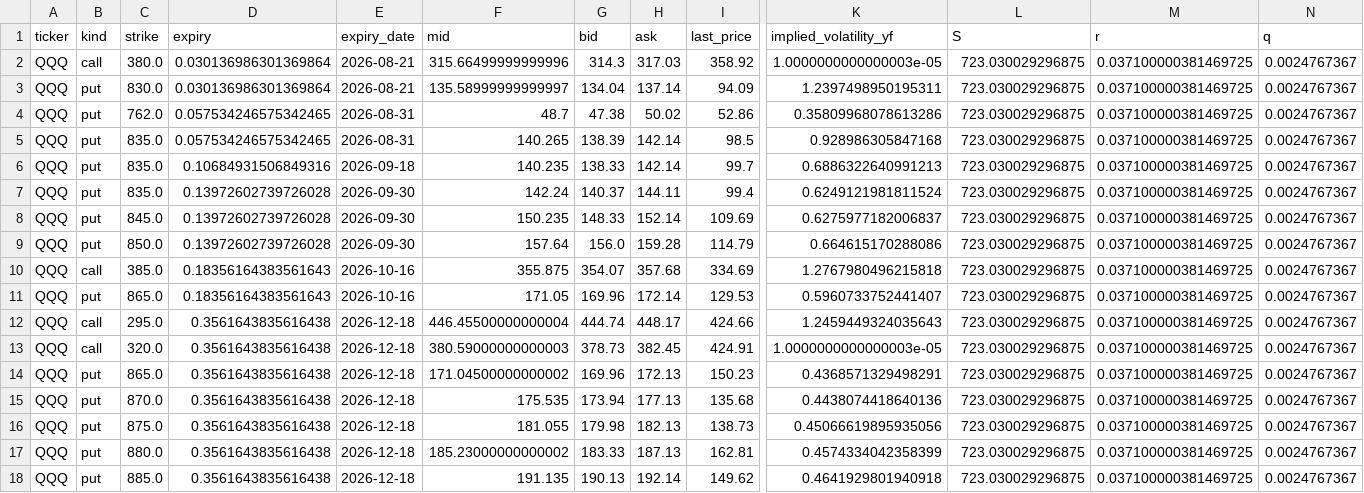
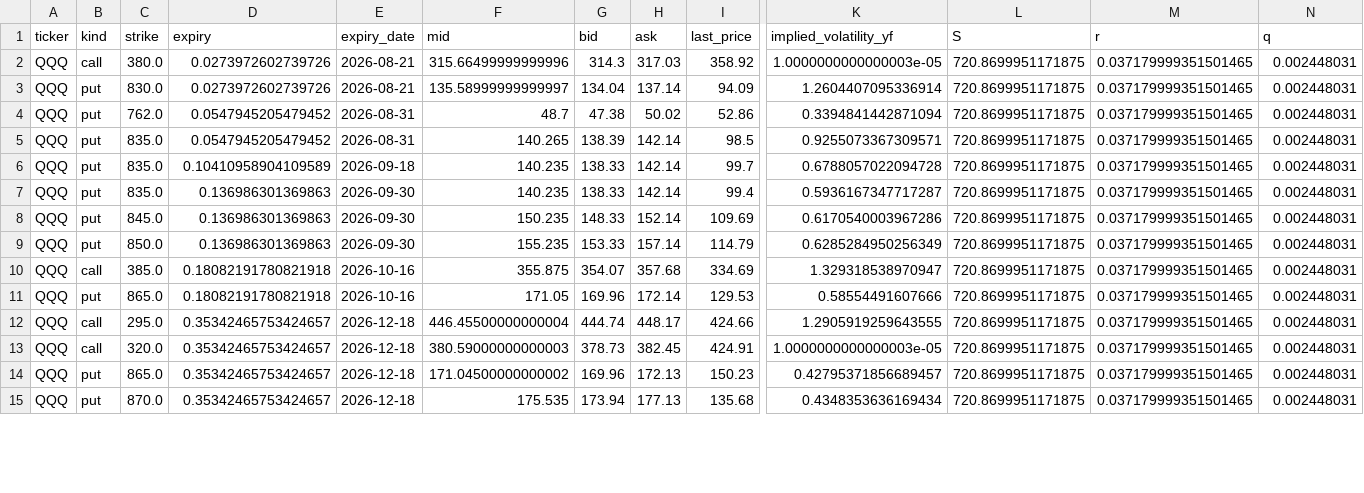
Before and after one commit to jaamesm/options-pricer, a CSV file: data/qqq_chain.csv, drawn as a sheet; only a part is shown, gaps mark what is left out; rows hold the shown columns only; the diff covers the shown part only; the diff names each change by its address in the sheet, - before the commit and + after, or states it on an @@ line.

```diff
--- a/data/qqq_chain.csv
+++ b/data/qqq_chain.csv
-D2:D3 (expiry): 0.030136986301369864
+D2:D3 (expiry): 0.0273972602739726
-L2:L15 (S): 723.030029296875
+L2:L15 (S): 720.8699951171875
-M2:M15 (r): 0.037100000381469725
+M2:M15 (r): 0.037179999351501465
-N2:N15 (q): 0.0024767367
+N2:N15 (q): 0.002448031
-K3 (implied_volatility_yf): 1.2397498950195311
+K3 (implied_volatility_yf): 1.2604407095336914
-D4:D5 (expiry): 0.057534246575342465
+D4:D5 (expiry): 0.0547945205479452
-K4 (implied_volatility_yf): 0.35809968078613286
+K4 (implied_volatility_yf): 0.3394841442871094
-K5 (implied_volatility_yf): 0.928986305847168
+K5 (implied_volatility_yf): 0.9255073367309571
-D6 (expiry): 0.10684931506849316
+D6 (expiry): 0.10410958904109589
-K6 (implied_volatility_yf): 0.6886322640991213
+K6 (implied_volatility_yf): 0.6788057022094728
-D7:D9 (expiry): 0.13972602739726028
+D7:D9 (expiry): 0.136986301369863
-F7 (mid): 142.24
+F7 (mid): 140.235
-G7 (bid): 140.37
+G7 (bid): 138.33
-H7 (ask): 144.11
+H7 (ask): 142.14
-K7 (implied_volatility_yf): 0.6249121981811524
+K7 (implied_volatility_yf): 0.5936167347717287
-K8 (implied_volatility_yf): 0.6275977182006837
+K8 (implied_volatility_yf): 0.6170540003967286
-F9 (mid): 157.64
+F9 (mid): 155.235
-G9 (bid): 156.0
+G9 (bid): 153.33
-H9 (ask): 159.28
+H9 (ask): 157.14
-K9 (implied_volatility_yf): 0.664615170288086
+K9 (implied_volatility_yf): 0.6285284950256349
-D10:D11 (expiry): 0.18356164383561643
+D10:D11 (expiry): 0.18082191780821918
-K10 (implied_volatility_yf): 1.2767980496215818
+K10 (implied_volatility_yf): 1.329318538970947
-K11 (implied_volatility_yf): 0.5960733752441407
+K11 (implied_volatility_yf): 0.58554491607666
-D12:D15 (expiry): 0.3561643835616438
+D12:D15 (expiry): 0.35342465753424657
-K12 (implied_volatility_yf): 1.2459449324035643
+K12 (implied_volatility_yf): 1.2905919259643555
-K14 (implied_volatility_yf): 0.4368571329498291
+K14 (implied_volatility_yf): 0.42795371856689457
-K15 (implied_volatility_yf): 0.4438074418640136
+K15 (implied_volatility_yf): 0.4348353636169434
-row 16: QQQ | put | 875.0 | 0.3561643835616438 | 2026-12-18 | 181.055 | 179.98 | 182.13 | 138.73 | 0.45066619895935056 | 723.030029296875 | 0.037100000381469725 | 0.0024767367
-row 17: QQQ | put | 880.0 | 0.3561643835616438 | 2026-12-18 | 185.23000000000002 | 183.33 | 187.13 | 162.81 | 0.4574334042358399 | 723.030029296875 | 0.037100000381469725 | 0.0024767367
-row 18: QQQ | put | 885.0 | 0.3561643835616438 | 2026-12-18 | 191.135 | 190.13 | 192.14 | 149.62 | 0.4641929801940918 | 723.030029296875 | 0.037100000381469725 | 0.0024767367
```
Also changed, not shown: 1 removed row and 57 edited cells elsewhere in this file, data/aapl_chain.csv, data/gld_chain.csv, 13 other files.
